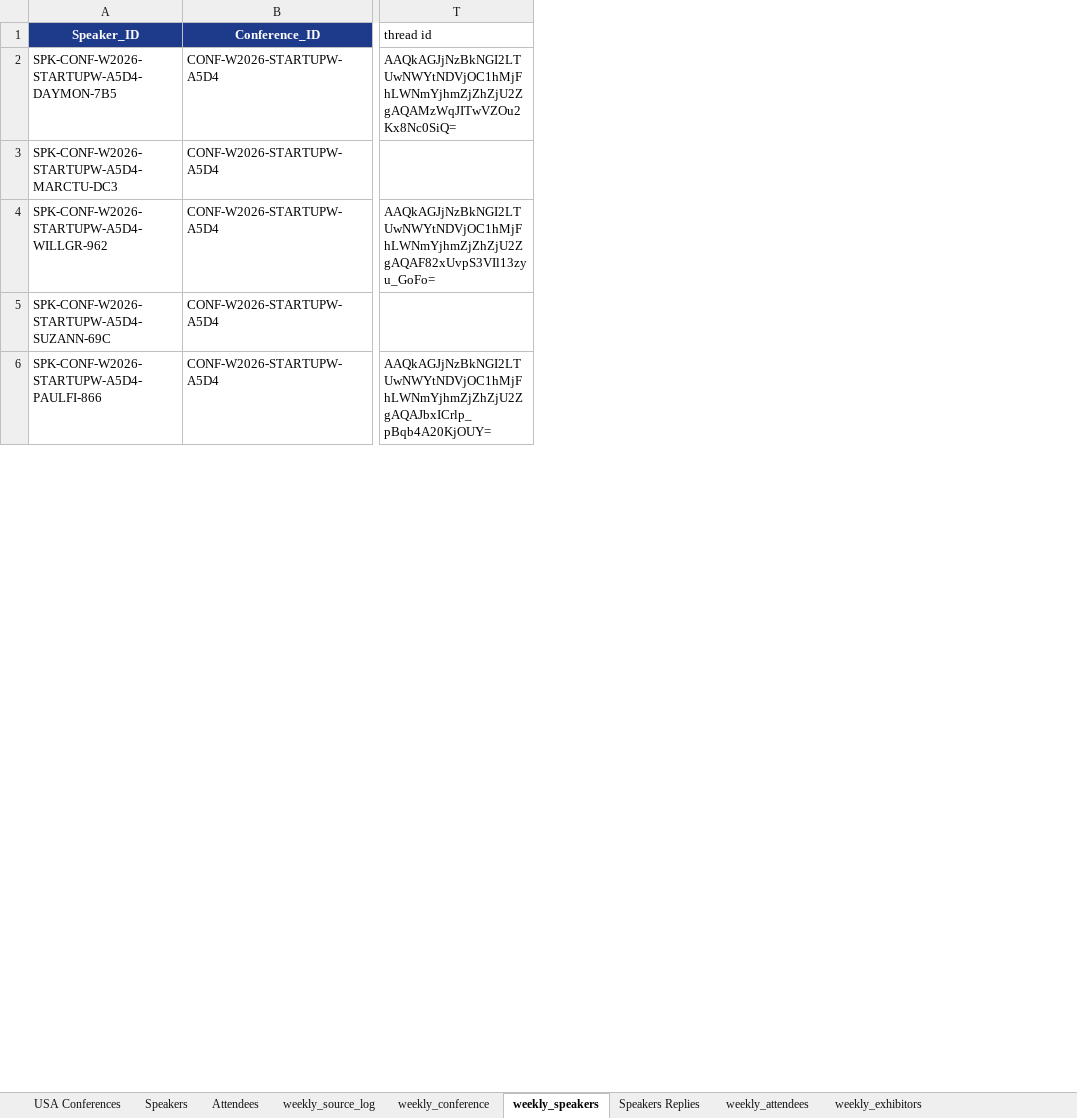
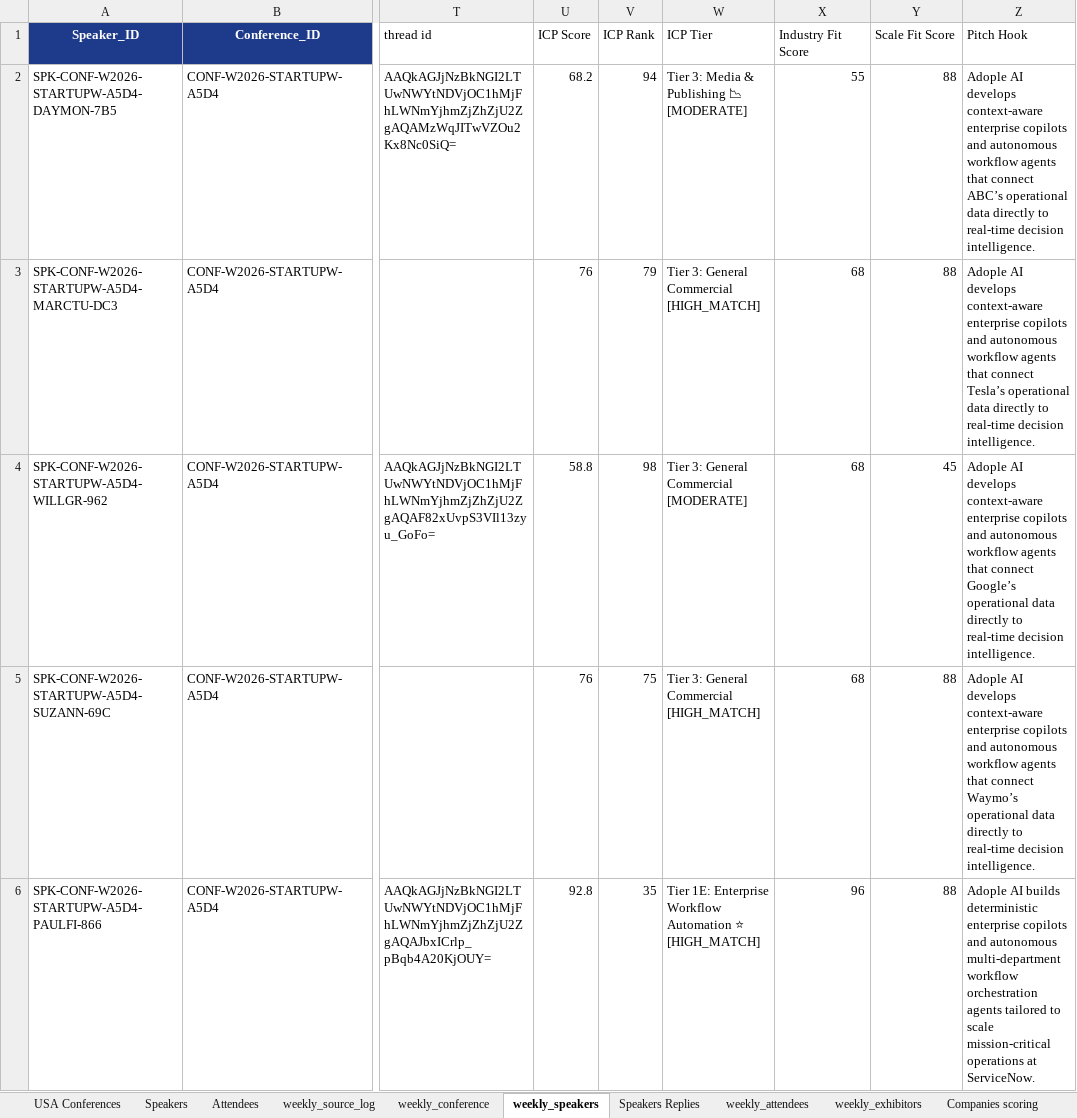
Before and after one commit to Jeeva-6305/conference-agent-adople, an Excel workbook: data/excel/usa_conferences_published.xlsx, sheet weekly_speakers, drawn as a sheet; only a part is shown, gaps mark what is left out; values as stored, in another font and other column widths than the file's, no borders; the diff names each change by its address in the sheet, - before the commit and + after, or states it on an @@ line.

```diff
--- a/data/excel/usa_conferences_published.xlsx (sheet weekly_speakers)
+++ b/data/excel/usa_conferences_published.xlsx (sheet weekly_speakers)
+sheet tab: Companies scoring
+column U (ICP Score), rows 2-6: 68.2 | 76 | 58.8 | 76 | 92.8
+column V (ICP Rank), rows 2-6: 94 | 79 | 98 | 75 | 35
+column W (ICP Tier), rows 2-6: Tier 3: Media & Publishing 📉 [MODERATE] | Tier 3: General Commercial [HIGH_MATCH] | Tier 3: General Commercial [MODERATE] | Tier 3: General Commercial [HIGH_MATCH] | Tier 1E: Enterprise Workflow Automation ⭐ [HIGH_MATCH]
+column X (Industry Fit Score), rows 2-6: 55 | 68 | 68 | 68 | 96
+column Y (Scale Fit Score), rows 2-6: 88 | 88 | 45 | 88 | 88
+column Z (Pitch Hook), rows 2-6: Adople AI develops context-aware enterprise copilots and autonomous workflow agents that connect ABC’s operational data directly to real-time decision intelligence. | Adople AI develops context-aware enterprise copilots and autonomous workflow agents that connect Tesla’s operational data directly to real-time decision intelligence. | Adople AI develops context-aware enterprise copilots and autonomous workflow agents that connect Google’s operational data directly to real-time decision intelligence. | Adople AI develops context-aware enterprise copilots and autonomous workflow agents that connect Waymo’s operational data directly to real-time decision intelligence. | Adople AI builds deterministic enterprise copilots and autonomous multi-department workflow orchestration agents tailored to scale mission-critical operations at ServiceNow.
```
Also changed, not shown: sheet weekly_conference, other sheet tabs, 6 other files.
